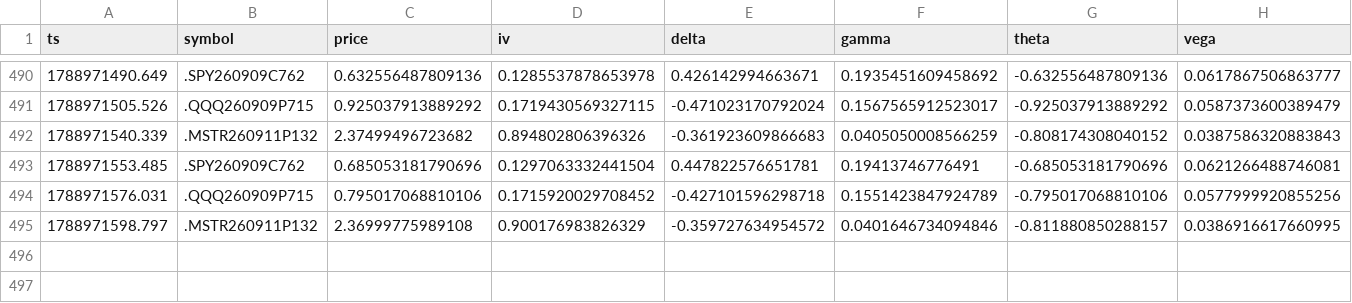
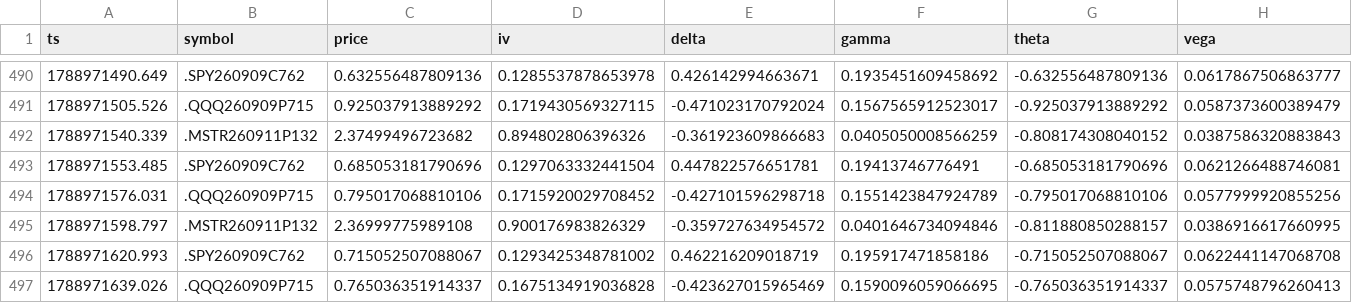
Before and after one commit to giancuffaro/discord-sniper, a CSV file: greeks_tape.csv, drawn as a sheet; only a part is shown, gaps mark what is left out; rows hold the shown columns only; the diff names each change by its address in the sheet, - before the commit and + after, or states it on an @@ line.

Commit message:
auto-push Wed 09/09/2026 12:34:12.20

```diff
--- a/greeks_tape.csv
+++ b/greeks_tape.csv
+row 496: 1788971620.993 | .SPY260909C762 | 0.715052507088067 | 0.1293425348781002 | 0.462216209018719 | 0.195917471858186 | -0.715052507088067 | 0.0622441147068708
+row 497: 1788971639.026 | .QQQ260909P715 | 0.765036351914337 | 0.1675134919036828 | -0.423627015965469 | 0.1590096059066695 | -0.765036351914337 | 0.0575748796260413
```
